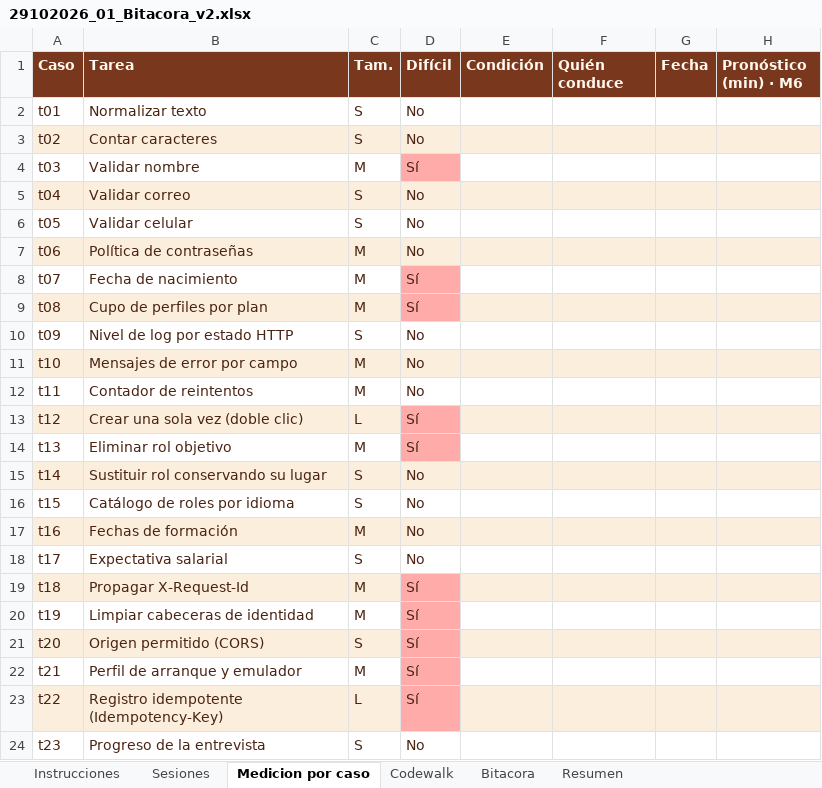
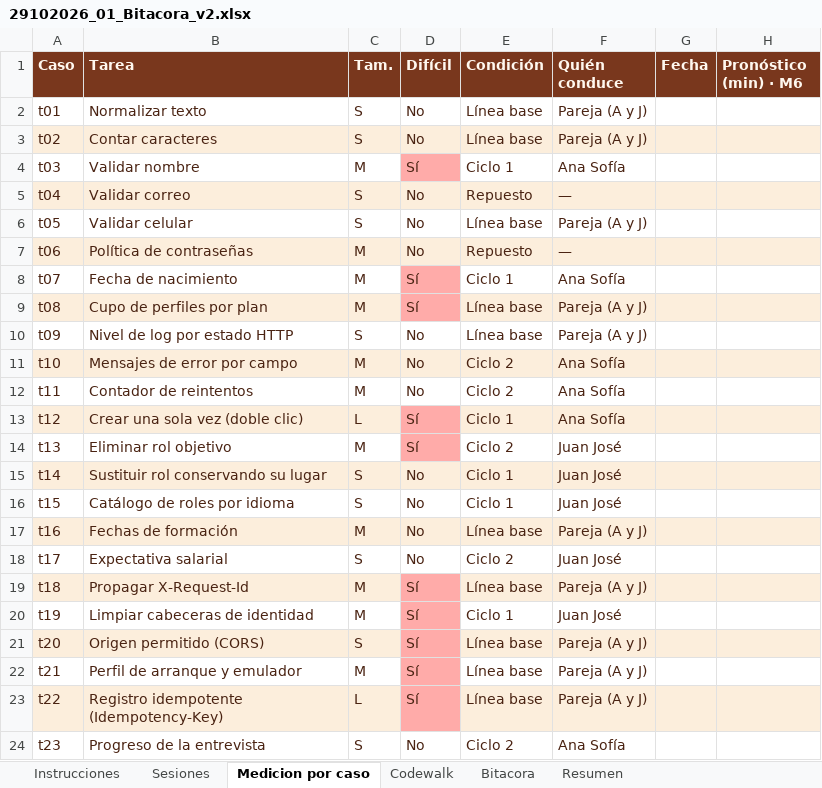
Before and after one commit to Sofii141/CAMEIA-lite, an Excel workbook: 05 - Ciclos y bitacora/29102026_01_Bitacora_v2.xlsx, sheet Medicion por caso, drawn as a sheet; only a part is shown; values as stored, in another font and other column widths than the file's, no borders; conditional formats not drawn; the diff covers the shown part only; the diff names each change by its address in the sheet, - before the commit and + after, or states it on an @@ line.

```diff
--- a/05 - Ciclos y bitacora/29102026_01_Bitacora_v2.xlsx (sheet Medicion por caso)
+++ b/05 - Ciclos y bitacora/29102026_01_Bitacora_v2.xlsx (sheet Medicion por caso)
-E2:E3 (Condición): (empty)
+E2:E3 (Condición): Línea base
-F2:F3 (Quién conduce): (empty)
+F2:F3 (Quién conduce): Pareja (A y J)
-E4 (Condición): (empty)
+E4 (Condición): Ciclo 1
-F4 (Quién conduce): (empty)
+F4 (Quién conduce): Ana Sofía
-E5 (Condición): (empty)
+E5 (Condición): Repuesto
-F5 (Quién conduce): (empty)
+F5 (Quién conduce): —
-E6 (Condición): (empty)
+E6 (Condición): Línea base
-F6 (Quién conduce): (empty)
+F6 (Quién conduce): Pareja (A y J)
-E7 (Condición): (empty)
+E7 (Condición): Repuesto
-F7 (Quién conduce): (empty)
+F7 (Quién conduce): —
-E8 (Condición): (empty)
+E8 (Condición): Ciclo 1
-F8 (Quién conduce): (empty)
+F8 (Quién conduce): Ana Sofía
-E9:E10 (Condición): (empty)
+E9:E10 (Condición): Línea base
-F9:F10 (Quién conduce): (empty)
+F9:F10 (Quién conduce): Pareja (A y J)
-E11:E12 (Condición): (empty)
+E11:E12 (Condición): Ciclo 2
-F11:F13 (Quién conduce): (empty)
+F11:F13 (Quién conduce): Ana Sofía
-E13 (Condición): (empty)
+E13 (Condición): Ciclo 1
-E14 (Condición): (empty)
+E14 (Condición): Ciclo 2
-F14:F16 (Quién conduce): (empty)
+F14:F16 (Quién conduce): Juan José
-E15:E16 (Condición): (empty)
+E15:E16 (Condición): Ciclo 1
-E17 (Condición): (empty)
+E17 (Condición): Línea base
-F17 (Quién conduce): (empty)
+F17 (Quién conduce): Pareja (A y J)
-E18 (Condición): (empty)
+E18 (Condición): Ciclo 2
-F18 (Quién conduce): (empty)
+F18 (Quién conduce): Juan José
-E19 (Condición): (empty)
+E19 (Condición): Línea base
-F19 (Quién conduce): (empty)
+F19 (Quién conduce): Pareja (A y J)
-E20 (Condición): (empty)
+E20 (Condición): Ciclo 1
-F20 (Quién conduce): (empty)
+F20 (Quién conduce): Juan José
-E21:E23 (Condición): (empty)
+E21:E23 (Condición): Línea base
-F21:F23 (Quién conduce): (empty)
+F21:F23 (Quién conduce): Pareja (A y J)
-E24 (Condición): (empty)
+E24 (Condición): Ciclo 2
-F24 (Quién conduce): (empty)
+F24 (Quién conduce): Ana Sofía
```
Also changed, not shown: 2 edited cells elsewhere in this sheet, sheet Sesiones, 9 other files.
